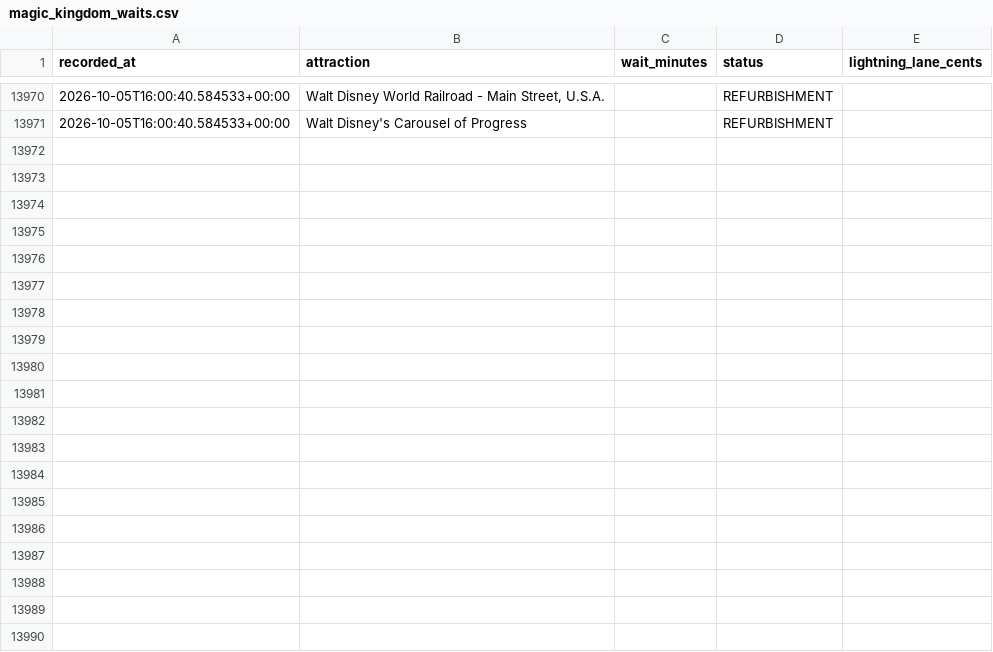
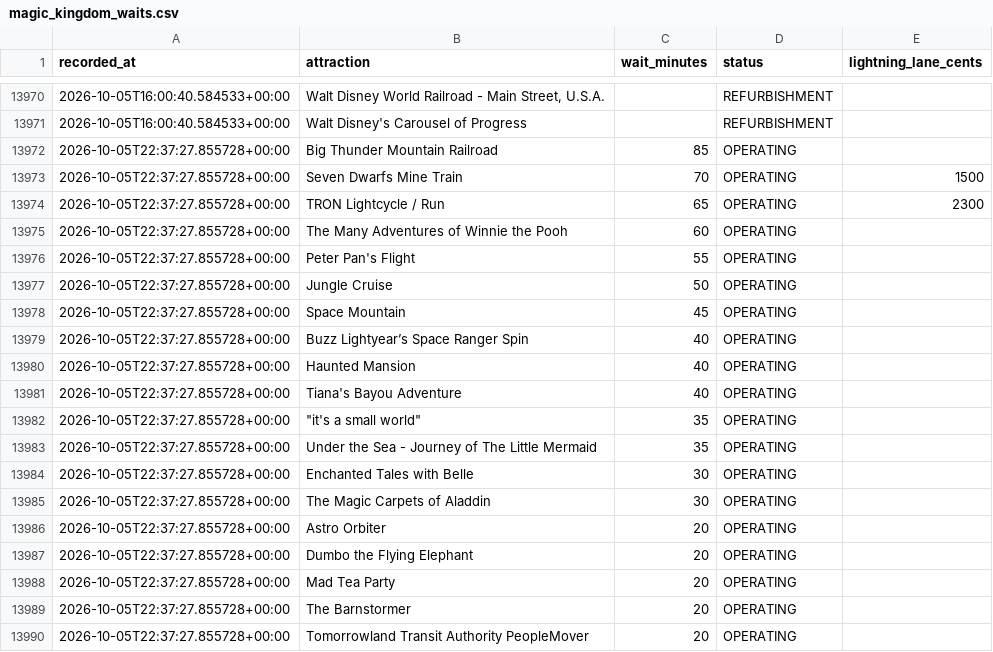
Before and after one commit to floppyotter/mouseql, a CSV file: data/magic_kingdom_waits.csv, drawn as a sheet; only a part is shown, gaps mark what is left out; the diff covers the shown part only.

Commit message:
Update Magic Kingdom wait data

```diff
--- a/data/magic_kingdom_waits.csv
+++ b/data/magic_kingdom_waits.csv
@@ -13971 +13971,20 @@ recorded_at,attraction,wait_minutes,status,lightning_lane_cents
 2026-10-05T16:00:40.584533+00:00,Walt Disney's Carousel of Progress,,REFURBISHMENT,
+2026-10-05T22:37:27.855728+00:00,Big Thunder Mountain Railroad,85,OPERATING,
+2026-10-05T22:37:27.855728+00:00,Seven Dwarfs Mine Train,70,OPERATING,1500
+2026-10-05T22:37:27.855728+00:00,TRON Lightcycle / Run,65,OPERATING,2300
+2026-10-05T22:37:27.855728+00:00,The Many Adventures of Winnie the Pooh,60,OPERATING,
+2026-10-05T22:37:27.855728+00:00,Peter Pan's Flight,55,OPERATING,
+2026-10-05T22:37:27.855728+00:00,Jungle Cruise,50,OPERATING,
+2026-10-05T22:37:27.855728+00:00,Space Mountain,45,OPERATING,
+2026-10-05T22:37:27.855728+00:00,Buzz Lightyear’s Space Ranger Spin,40,OPERATING,
+2026-10-05T22:37:27.855728+00:00,Haunted Mansion,40,OPERATING,
+2026-10-05T22:37:27.855728+00:00,Tiana's Bayou Adventure,40,OPERATING,
+2026-10-05T22:37:27.855728+00:00,"""it's a small world""",35,OPERATING,
+2026-10-05T22:37:27.855728+00:00,Under the Sea - Journey of The Little Mermaid,35,OPERATING,
+2026-10-05T22:37:27.855728+00:00,Enchanted Tales with Belle,30,OPERATING,
+2026-10-05T22:37:27.855728+00:00,The Magic Carpets of Aladdin,30,OPERATING,
+2026-10-05T22:37:27.855728+00:00,Astro Orbiter,20,OPERATING,
+2026-10-05T22:37:27.855728+00:00,Dumbo the Flying Elephant,20,OPERATING,
+2026-10-05T22:37:27.855728+00:00,Mad Tea Party,20,OPERATING,
+2026-10-05T22:37:27.855728+00:00,The Barnstormer,20,OPERATING,
+2026-10-05T22:37:27.855728+00:00,Tomorrowland Transit Authority PeopleMover,20,OPERATING,
```
Also changed, not shown: 17 added rows elsewhere in this file, data/attraction_locations.csv, 1 other file.
